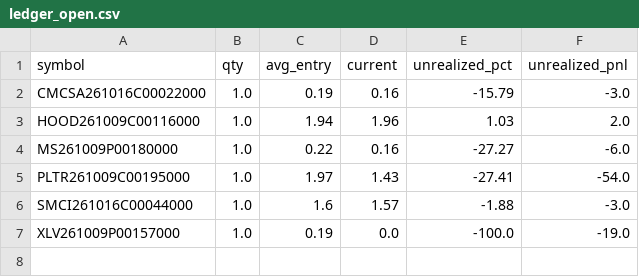
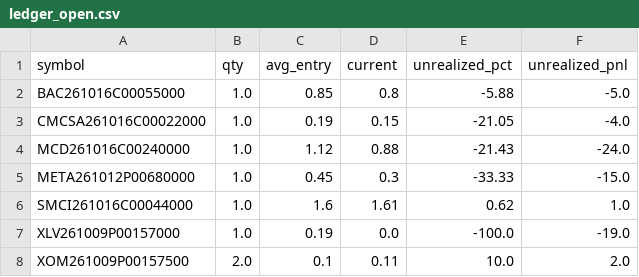
Before and after one commit to AiBotCoder-dev/breakout-bot, a CSV file: data/ledger_open.csv, drawn as a sheet.

Commit message:
chore: daily ledger export [skip ci]

```diff
--- a/data/ledger_open.csv
+++ b/data/ledger_open.csv
@@ -1,7 +1,8 @@
 symbol,qty,avg_entry,current,unrealized_pct,unrealized_pnl
-CMCSA261016C00022000,1.0,0.19,0.16,-15.79,-3.0
-HOOD261009C00116000,1.0,1.94,1.96,1.03,2.0
-MS261009P00180000,1.0,0.22,0.16,-27.27,-6.0
-PLTR261009C00195000,1.0,1.97,1.43,-27.41,-54.0
-SMCI261016C00044000,1.0,1.6,1.57,-1.88,-3.0
+BAC261016C00055000,1.0,0.85,0.8,-5.88,-5.0
+CMCSA261016C00022000,1.0,0.19,0.15,-21.05,-4.0
+MCD261016C00240000,1.0,1.12,0.88,-21.43,-24.0
+META261012P00680000,1.0,0.45,0.3,-33.33,-15.0
+SMCI261016C00044000,1.0,1.6,1.61,0.62,1.0
 XLV261009P00157000,1.0,0.19,0.0,-100.0,-19.0
+XOM261009P00157500,2.0,0.1,0.11,10.0,2.0
```
Also changed, not shown: 1 other file.
